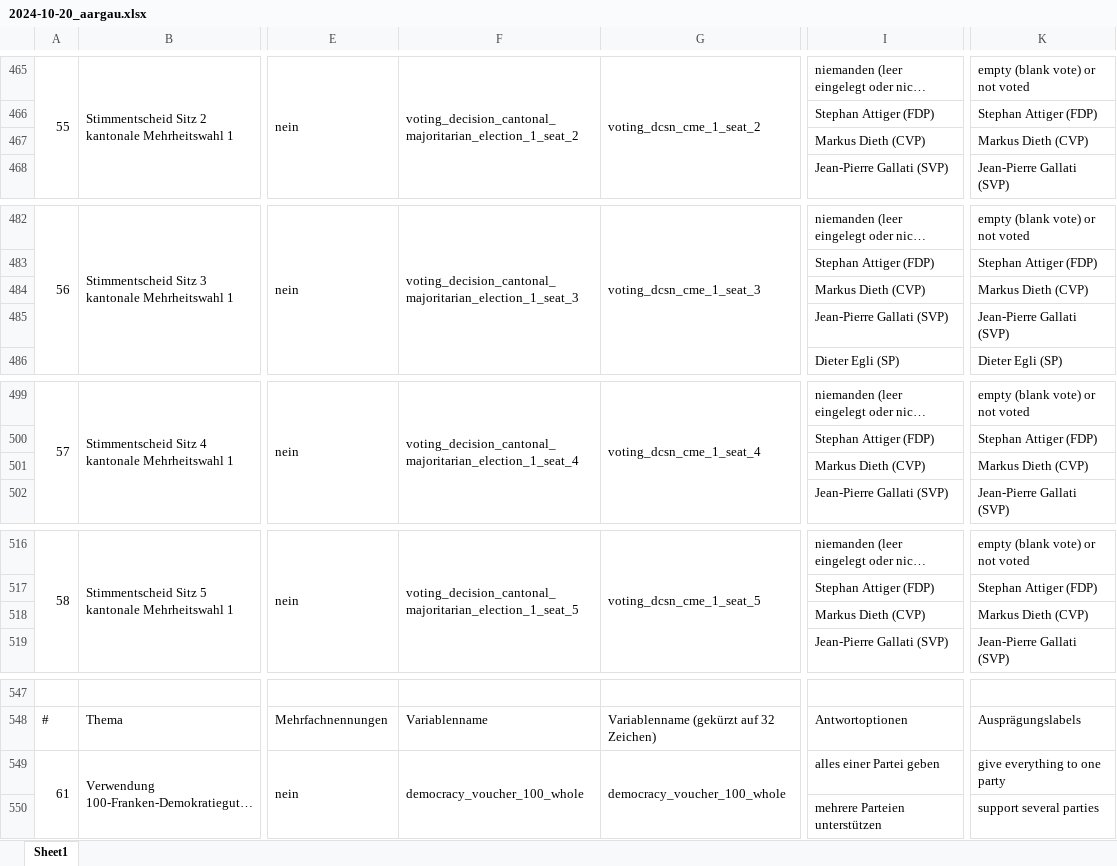
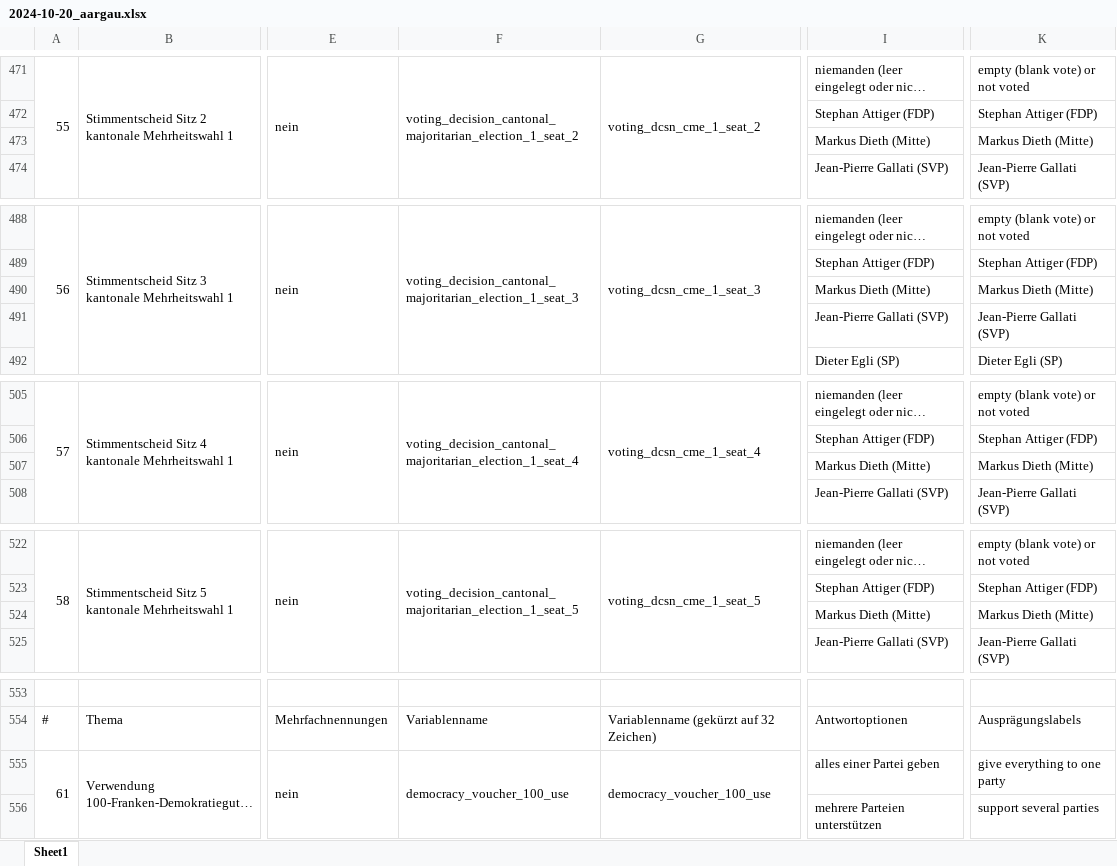
Before and after one commit to zdaarau/fokus, an Excel workbook: output/questionnaires/2024-10-20_aargau.xlsx, sheet Sheet1, drawn as a sheet; only a part is shown, gaps mark what is left out; long unchanged cells end in …; values as stored, in another font and other column widths than the file's, no cell formats; addresses are those after the commit; the diff covers the shown part only; the diff names each change by its address in the sheet, - before the commit and + after, or states it on an @@ line.

```diff
--- a/output/questionnaires/2024-10-20_aargau.xlsx (sheet Sheet1)
+++ b/output/questionnaires/2024-10-20_aargau.xlsx (sheet Sheet1)
-I473: Markus Dieth (CVP)
+I473: Markus Dieth (Mitte)
-K473: Markus Dieth (CVP)
+K473: Markus Dieth (Mitte)
-I490: Markus Dieth (CVP)
+I490: Markus Dieth (Mitte)
-K490: Markus Dieth (CVP)
+K490: Markus Dieth (Mitte)
-I507: Markus Dieth (CVP)
+I507: Markus Dieth (Mitte)
-K507: Markus Dieth (CVP)
+K507: Markus Dieth (Mitte)
-I524: Markus Dieth (CVP)
+I524: Markus Dieth (Mitte)
-K524: Markus Dieth (CVP)
+K524: Markus Dieth (Mitte)
-F555: democracy_voucher_100_whole
+F555: democracy_voucher_100_use
-G555: democracy_voucher_100_whole
+G555: democracy_voucher_100_use
```
Also changed, not shown: 14 added rows, 8 removed rows, 15 edited cells and row numbers in column A elsewhere in this sheet, cell formats, output/questionnaires/2018-09-23_aargau.xlsx, output/questionnaires/2018-11-25_aargau.xlsx, 15 other files.
